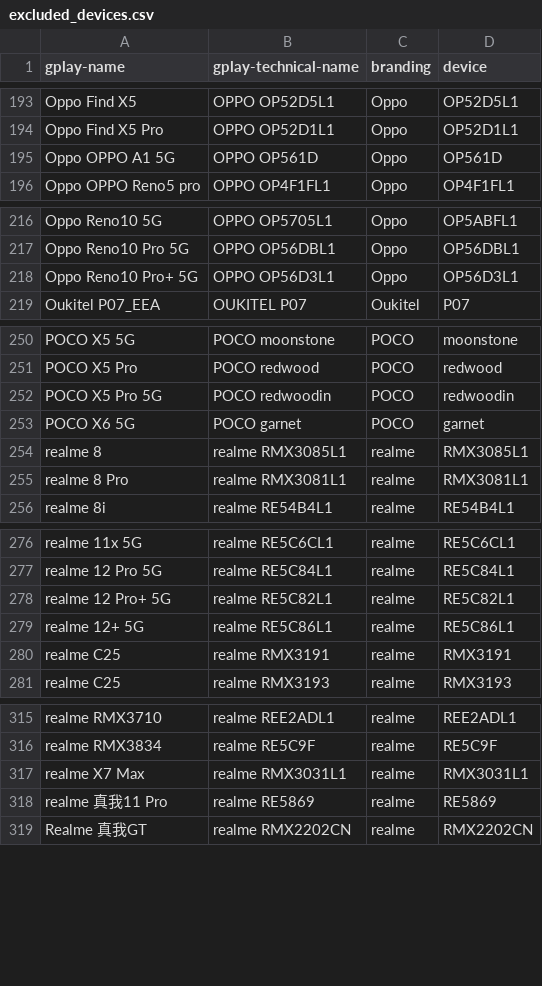
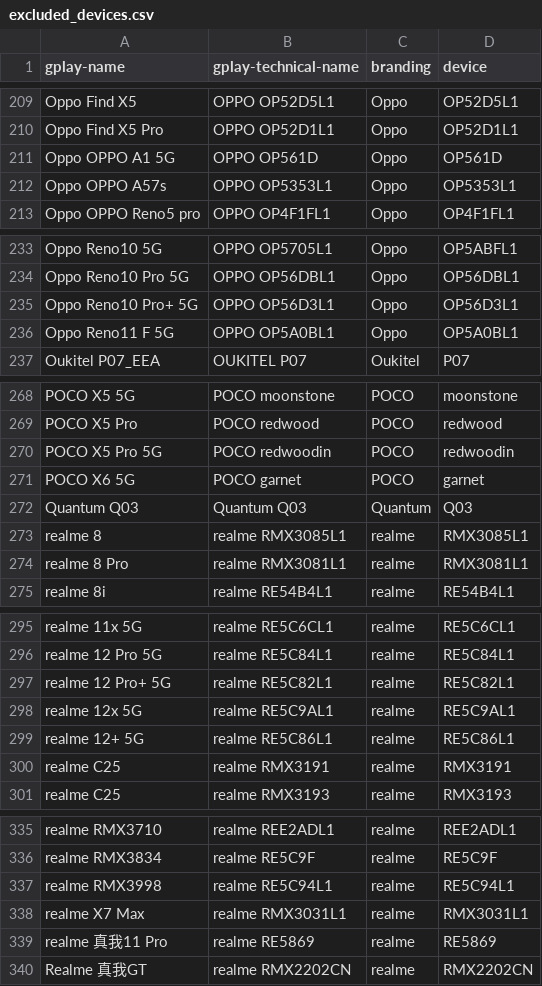
Before and after one commit to cyb3rko/flashdim, a CSV file: app/src/main/res/raw/excluded_devices.csv, drawn as a sheet; only a part is shown, gaps mark what is left out; the diff covers the shown part only.

```diff
--- a/app/src/main/res/raw/excluded_devices.csv
+++ b/app/src/main/res/raw/excluded_devices.csv
@@ -195,2 +211,3 @@ Oppo Find X5 Pro,OPPO OP52D1L1,Oppo,OP52D1L1
 Oppo OPPO A1 5G,OPPO OP561D,Oppo,OP561D
+Oppo OPPO A57s,OPPO OP5353L1,Oppo,OP5353L1
 Oppo OPPO Reno5 pro,OPPO OP4F1FL1,Oppo,OP4F1FL1
@@ -218,2 +235,3 @@ Oppo Reno10 Pro 5G,OPPO OP56DBL1,Oppo,OP56DBL1
 Oppo Reno10 Pro+ 5G,OPPO OP56D3L1,Oppo,OP56D3L1
+Oppo Reno11 F 5G,OPPO OP5A0BL1,Oppo,OP5A0BL1
 Oukitel P07_EEA,OUKITEL P07,Oukitel,P07
@@ -253,2 +271,3 @@ POCO X5 Pro 5G,POCO redwoodin,POCO,redwoodin
 POCO X6 5G,POCO garnet,POCO,garnet
+Quantum Q03,Quantum Q03,Quantum,Q03
 realme 8,realme RMX3085L1,realme,RMX3085L1
@@ -278,2 +297,3 @@ realme 12 Pro 5G,realme RE5C84L1,realme,RE5C84L1
 realme 12 Pro+ 5G,realme RE5C82L1,realme,RE5C82L1
+realme 12x 5G,realme RE5C9AL1,realme,RE5C9AL1
 realme 12+ 5G,realme RE5C86L1,realme,RE5C86L1
@@ -316,2 +336,3 @@ realme RMX3710,realme REE2ADL1,realme,REE2ADL1
 realme RMX3834,realme RE5C9F,realme,RE5C9F
+realme RMX3998,realme RE5C94L1,realme,RE5C94L1
 realme X7 Max,realme RMX3031L1,realme,RMX3031L1
```
Also changed, not shown: 25 added rows elsewhere in this file, 1 other file.
